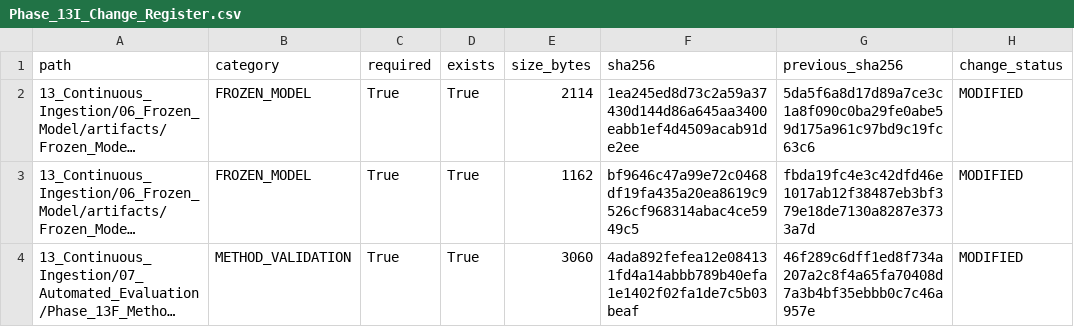
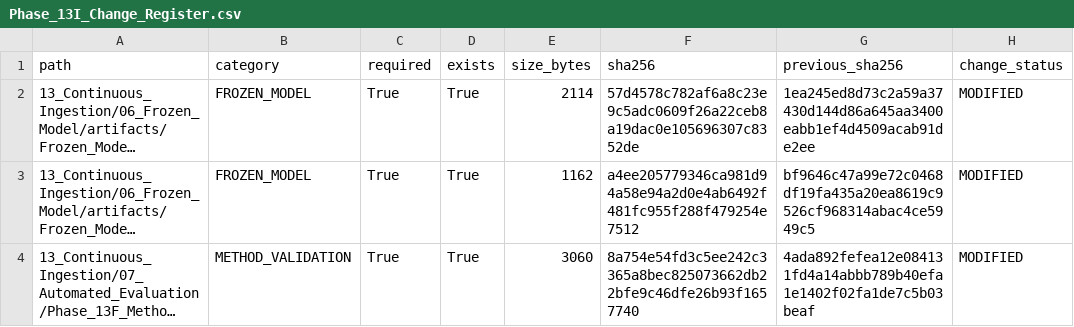
Before and after one commit to Shash-ai/Semiconductor-Credit-Risk-ML, a CSV file: 13_Continuous_Ingestion/08_Governance/Phase_13I_Change_Register.csv, drawn as a sheet; long unchanged cells end in …; the diff names each change by its address in the sheet, - before the commit and + after, or states it on an @@ line.

```diff
--- a/13_Continuous_Ingestion/08_Governance/Phase_13I_Change_Register.csv
+++ b/13_Continuous_Ingestion/08_Governance/Phase_13I_Change_Register.csv
-F2 (sha256): 1ea245ed8d73c2a59a37430d144d86a645aa3400eabb1ef4d4509acab91de2ee
+F2 (sha256): 57d4578c782af6a8c23e9c5adc0609f26a22ceb8a19dac0e105696307c8352de
-G2 (previous_sha256): 5da5f6a8d17d89a7ce3c1a8f090c0ba29fe0abe59d175a961c97bd9c19fc63c6
+G2 (previous_sha256): 1ea245ed8d73c2a59a37430d144d86a645aa3400eabb1ef4d4509acab91de2ee
-F3 (sha256): bf9646c47a99e72c0468df19fa435a20ea8619c9526cf968314abac4ce5949c5
+F3 (sha256): a4ee205779346ca981d94a58e94a2d0e4ab6492f481fc955f288f479254e7512
-G3 (previous_sha256): fbda19fc4e3c42dfd46e1017ab12f38487eb3bf379e18de7130a8287e3733a7d
+G3 (previous_sha256): bf9646c47a99e72c0468df19fa435a20ea8619c9526cf968314abac4ce5949c5
-F4 (sha256): 4ada892fefea12e084131fd4a14abbb789b40efa1e1402f02fa1de7c5b03beaf
+F4 (sha256): 8a754e54fd3c5ee242c3365a8bec825073662db22bfe9c46dfe26b93f1657740
-G4 (previous_sha256): 46f289c6dff1ed8f734a207a2c8f4a65fa70408d7a3b4bf35ebbb0c7c46a957e
+G4 (previous_sha256): 4ada892fefea12e084131fd4a14abbb789b40efa1e1402f02fa1de7c5b03beaf
```
Also changed, not shown: 13_Continuous_Ingestion/08_Governance/Phase_13I_Artifact_Hashes.csv, 10 other files.
